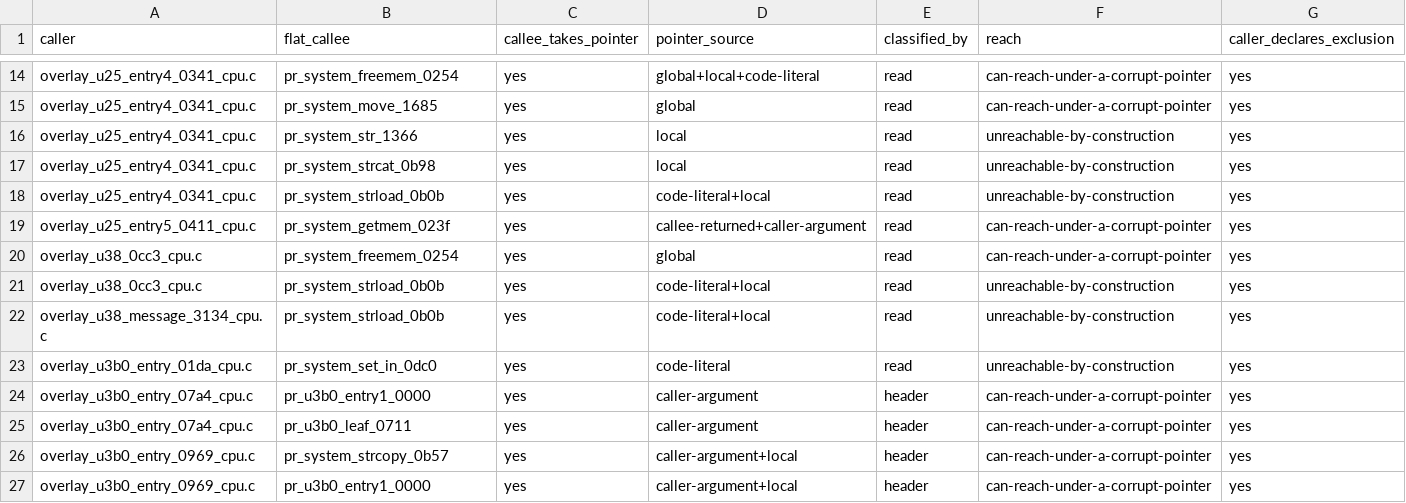
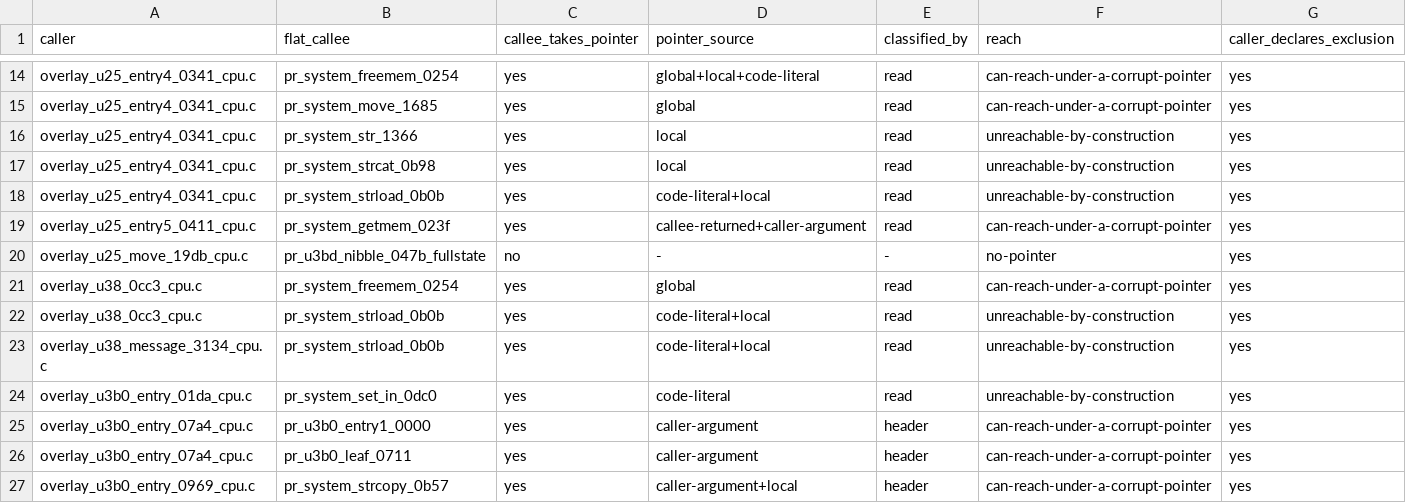
Before and after one commit to huntergdavis/poolrad-decomp, a CSV file: docs/re/aperture_pairs.csv, drawn as a sheet; only a part is shown, gaps mark what is left out; the shorter side is filled out with more unchanged rows.

```diff
--- a/docs/re/aperture_pairs.csv
+++ b/docs/re/aperture_pairs.csv
@@ -19,2 +19,3 @@ overlay_u25_entry4_0341_cpu.c,pr_system_strload_0b0b,yes,code-literal+local,read
 overlay_u25_entry5_0411_cpu.c,pr_system_getmem_023f,yes,callee-returned+caller-argument,read,can-reach-under-a-corrupt-pointer,yes
+overlay_u25_move_19db_cpu.c,pr_u3bd_nibble_047b_fullstate,no,-,-,no-pointer,yes
 overlay_u38_0cc3_cpu.c,pr_system_freemem_0254,yes,global,read,can-reach-under-a-corrupt-pointer,yes
```
Also changed, not shown: docs/re/FLAG_SEMANTICS_CENSUS.tsv, docs/re/aperture_observability.csv, 8 other files.
